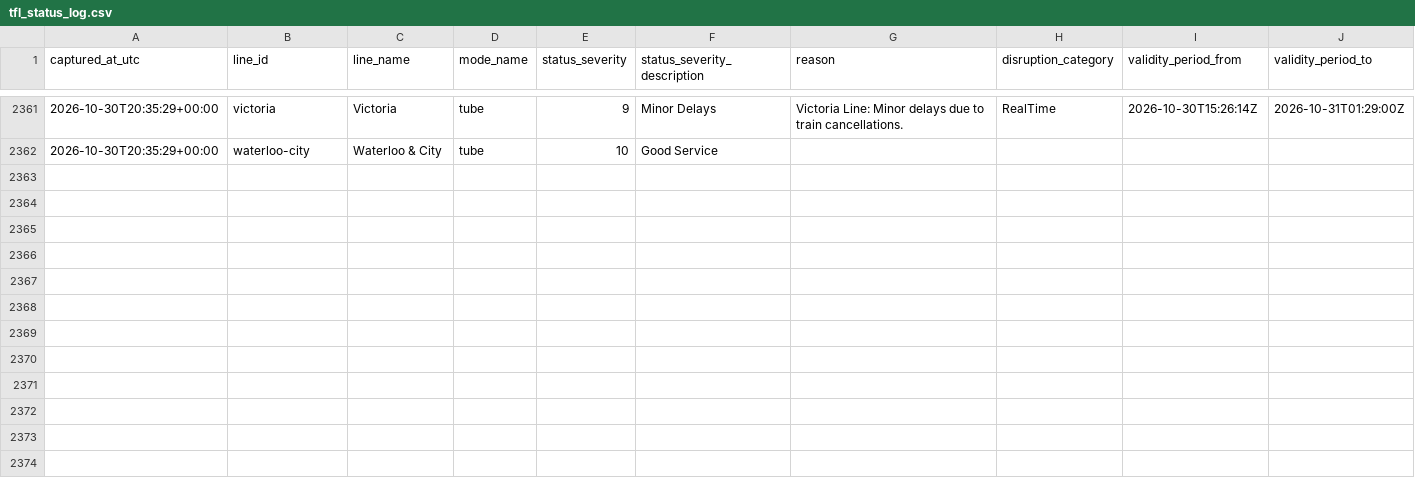
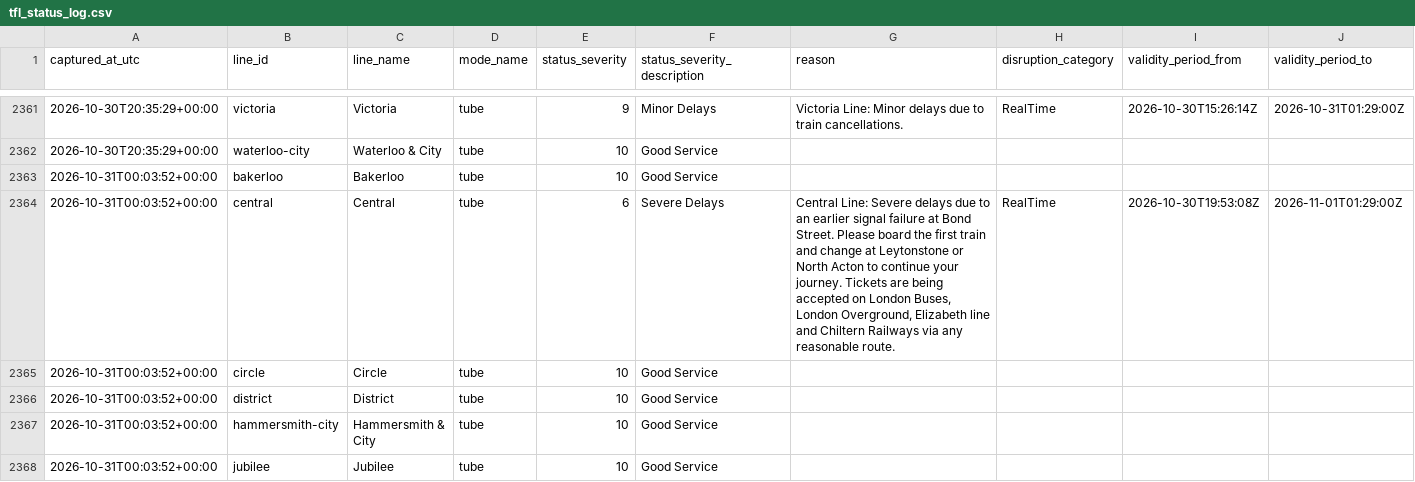
Before and after one commit to hitanshu8141/tfl-delay-dashboard, a CSV file: tfl_status_log.csv, drawn as a sheet; only a part is shown, gaps mark what is left out; the diff covers the shown part only; the diff names each change by its address in the sheet, - before the commit and + after, or states it on an @@ line.

```diff
--- a/tfl_status_log.csv
+++ b/tfl_status_log.csv
+row 2363: 2026-10-31T00:03:52+00:00 | bakerloo | Bakerloo | tube | 10 | Good Service
+row 2364: 2026-10-31T00:03:52+00:00 | central | Central | tube | 6 | Severe Delays | Central Line: Severe delays due to an earlier signal failure at Bond Street. Please board the first train and change at Leytonstone or North Acton to continue your journey. Tickets are being accepted on London Buses, London Overground, Elizabeth line and Chiltern Railways via any reasonable route. | RealTime | 2026-10-30T19:53:08Z | 2026-11-01T01:29:00Z
+row 2365: 2026-10-31T00:03:52+00:00 | circle | Circle | tube | 10 | Good Service
+row 2366: 2026-10-31T00:03:52+00:00 | district | District | tube | 10 | Good Service
+row 2367: 2026-10-31T00:03:52+00:00 | hammersmith-city | Hammersmith & City | tube | 10 | Good Service
+row 2368: 2026-10-31T00:03:52+00:00 | jubilee | Jubilee | tube | 10 | Good Service
```
Also changed, not shown: 5 added rows elsewhere in this file.
